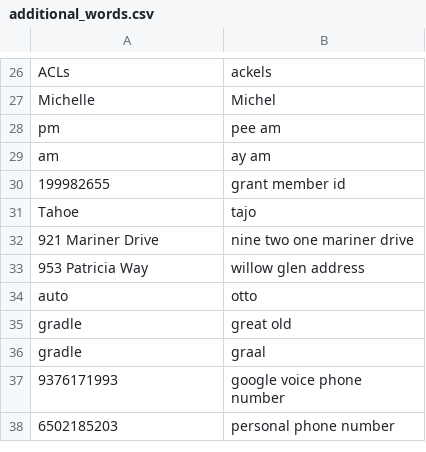
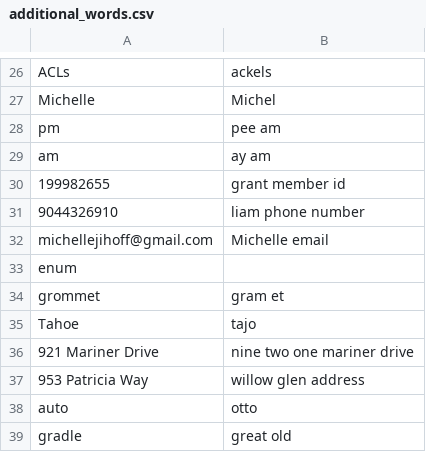
Before and after one commit to ulyssesdouglass/knausj_talon, a CSV file: settings/additional_words.csv, drawn as a sheet; only a part is shown, gaps mark what is left out; the shorter side is filled out with more unchanged rows.

Commit message:
increased timeout and add more words

```diff
--- a/settings/additional_words.csv
+++ b/settings/additional_words.csv
@@ -30,2 +30,6 @@ am,ay am
 199982655,grant member id
+9044326910,liam phone number
+michellejihoff@gmail.com,Michelle email
+enum
+grommet,gram et
 Tahoe,tajo
```
Also changed, not shown: 1 other file.
